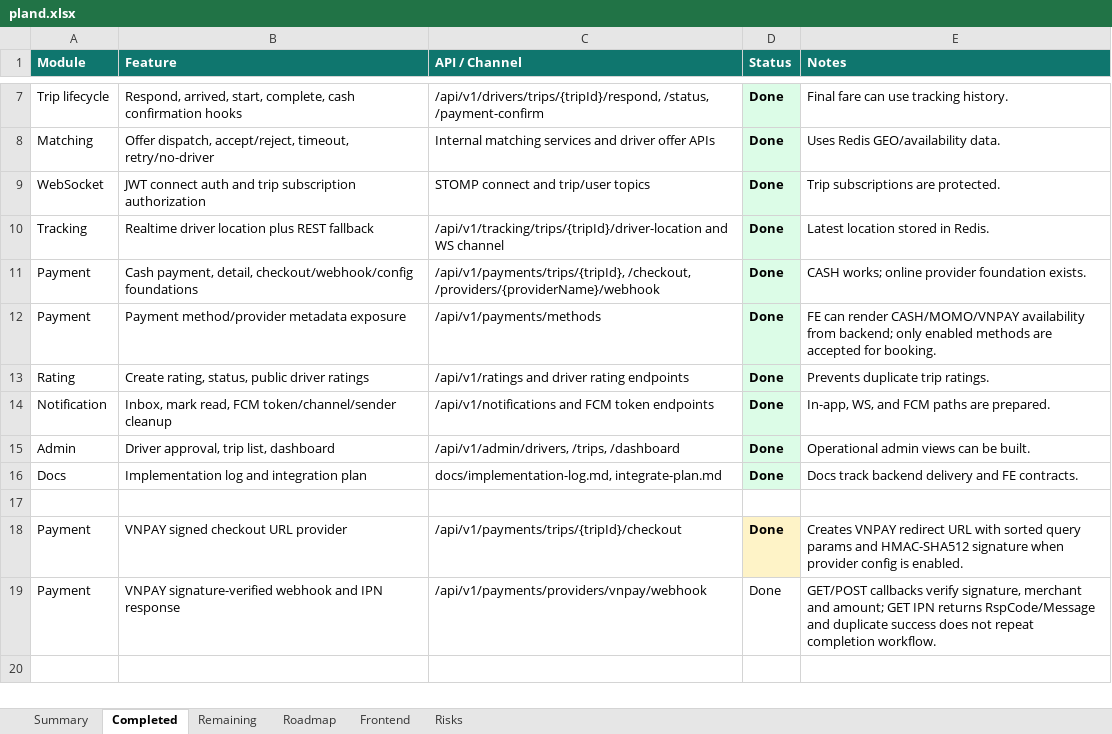
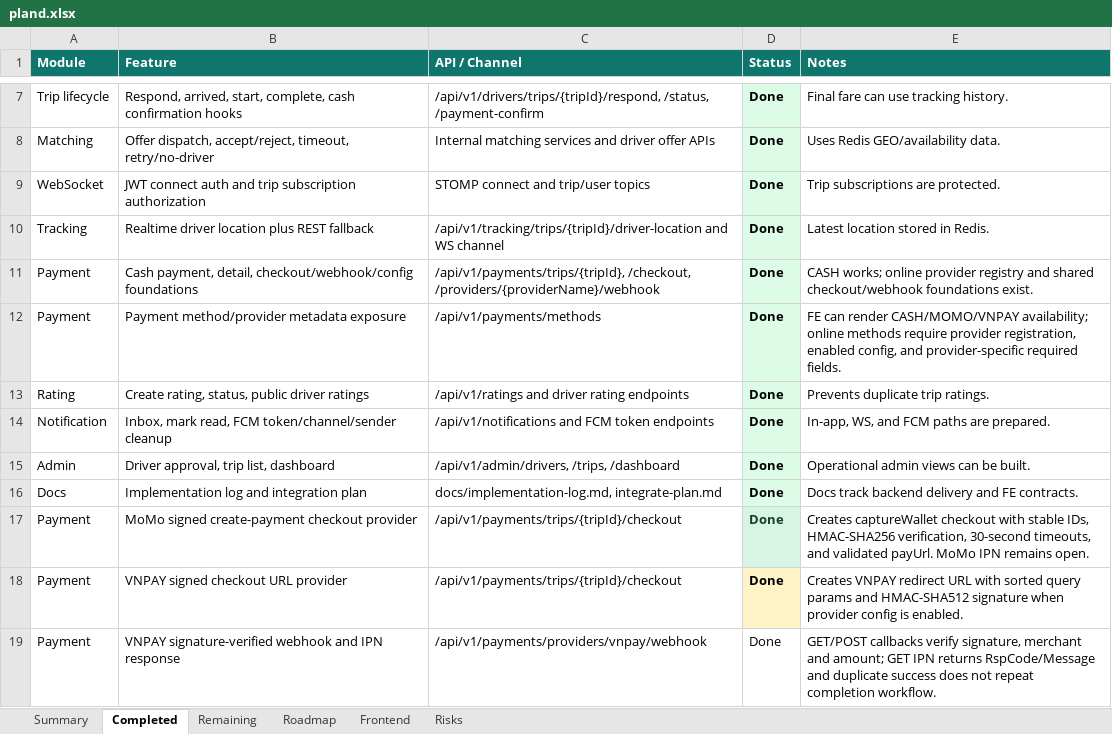
Before and after one commit to Luctran12/goride, an Excel workbook: docs/pland.xlsx, sheet Completed, drawn as a sheet; only a part is shown, gaps mark what is left out; values as stored, in another font and other column widths than the file's, no borders; table styles not drawn; the diff names each change by its address in the sheet, - before the commit and + after, or states it on an @@ line.

Commit message:
feat: add momo checkout provider

```diff
--- a/docs/pland.xlsx (sheet Completed)
+++ b/docs/pland.xlsx (sheet Completed)
-E11 (Notes): …online provider foundation exists.
+E11 (Notes): …online provider registry and shared checkout/webhook foundations exist.
-E12 (Notes): …render CASH/MOMO/VNPAY availability from backend; only enabled methods are accepted for booking.
+E12 (Notes): …render CASH/MOMO/VNPAY availability; online methods require provider registration, enabled config, and provider-specific required fields.
-row 17: (empty)
+row 17: Payment | MoMo signed create-payment checkout provider | /api/v1/payments/trips/{tripId}/checkout | Done | Creates captureWallet checkout with stable IDs, HMAC-SHA256 verification, 30-second timeouts, and validated payUrl. MoMo IPN remains open.
-D17 fill: none
+D17 fill: #D7F5E3
```
Also changed, not shown: sheet Summary, sheet Remaining, sheet Risks, sheet Roadmap, sheet Frontend, 16 other files.
